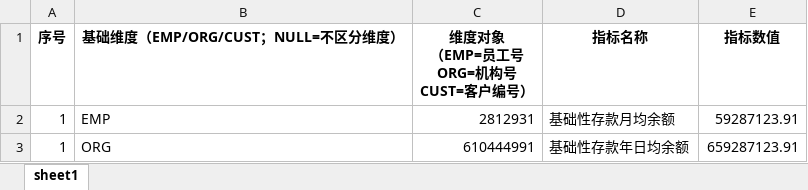
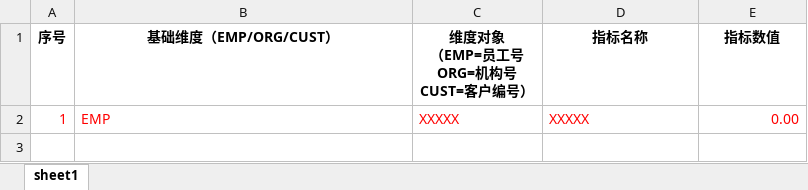
Before and after one commit to likewangxl/yiti, an Excel workbook: docs/指标结果模板.xlsx, sheet sheet1, drawn as a sheet; values as stored, in another font and other column widths than the file's, no borders; the diff names each change by its address in the sheet, - before the commit and + after, or states it on an @@ line.

```diff
--- a/docs/指标结果模板.xlsx (sheet sheet1)
+++ b/docs/指标结果模板.xlsx (sheet sheet1)
-B1: 基础维度（EMP/ORG/CUST；NULL=不区分维度）
+B1: 基础维度（EMP/ORG/CUST）
-A2:E2 text colour: black
+A2:E2 text colour: #FF0000
-C2 (维度对象 （EMP=员工号 ORG=机构号 CUST=客户编号）): 2812931
+C2 (维度对象 （EMP=员工号 ORG=机构号 CUST=客户编号）): XXXXX
-D2 (指标名称): 基础性存款月均余额
+D2 (指标名称): XXXXX
-E2 (指标数值): 59287123.91
+E2 (指标数值): 0.00
-row 3: 1 | ORG | 610444991 | 基础性存款年日均余额 | 659287123.91
```
Also changed, not shown: docs/指标表上传模板.xlsx, 20 other files.
